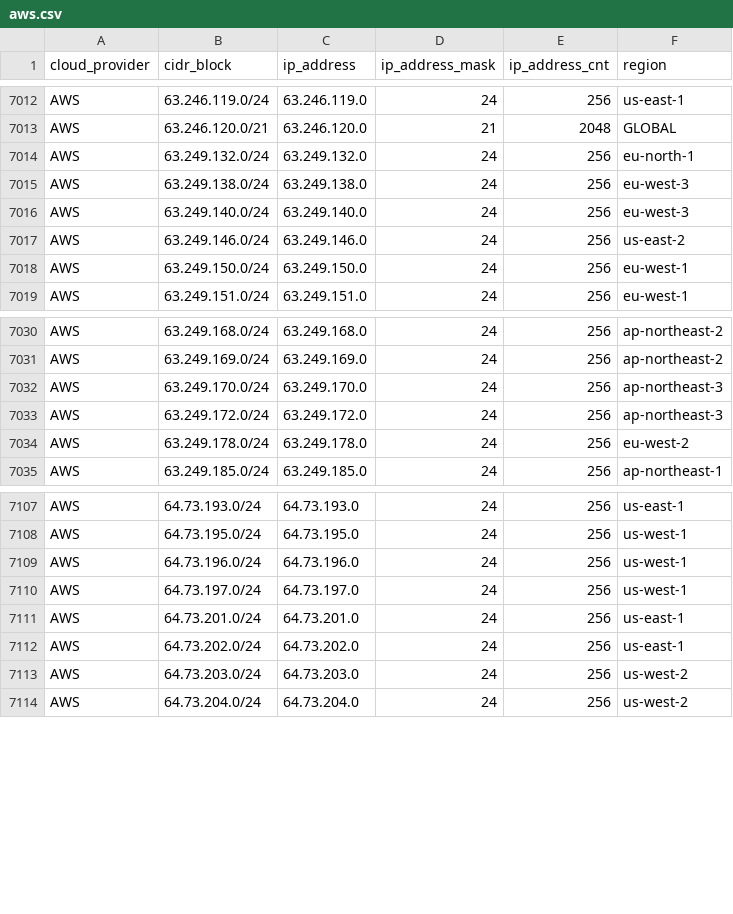
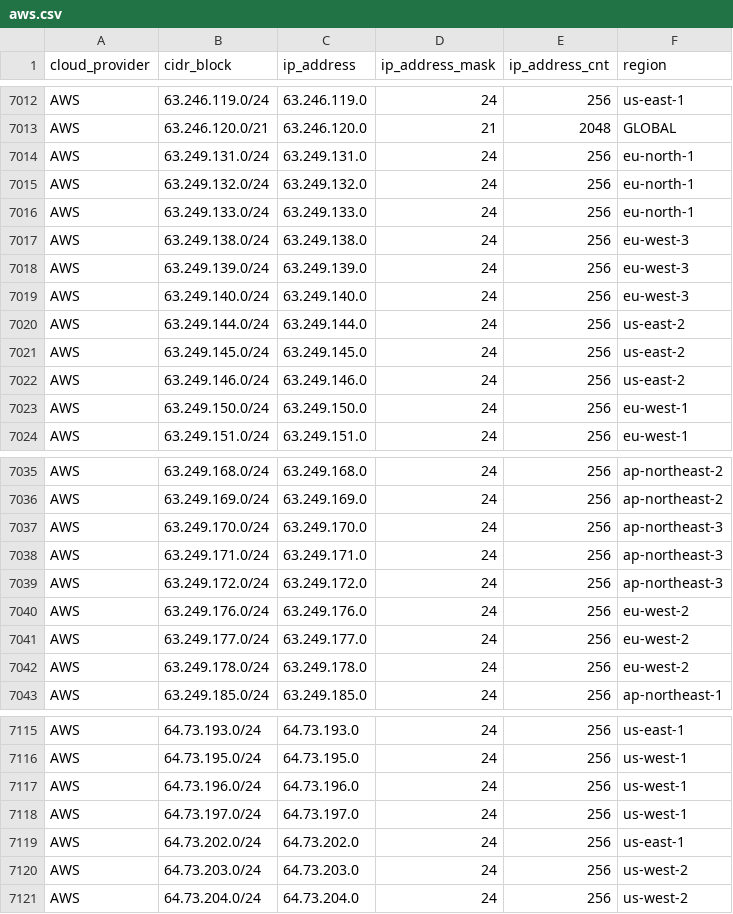
Before and after one commit to danilabs/public-cloud-provider-ip-ranges, a CSV file: data/providers/aws.csv, drawn as a sheet; only a part is shown, gaps mark what is left out; removed rows and columns are numbered as before the commit, all else as after; the diff names each change by its address in the sheet, - before the commit and + after, or states it on an @@ line.

```diff
--- a/data/providers/aws.csv
+++ b/data/providers/aws.csv
+row 7014: AWS | 63.249.131.0/24 | 63.249.131.0 | 24 | 256 | eu-north-1
+row 7016: AWS | 63.249.133.0/24 | 63.249.133.0 | 24 | 256 | eu-north-1
+row 7018: AWS | 63.249.139.0/24 | 63.249.139.0 | 24 | 256 | eu-west-3
+row 7020: AWS | 63.249.144.0/24 | 63.249.144.0 | 24 | 256 | us-east-2
+row 7021: AWS | 63.249.145.0/24 | 63.249.145.0 | 24 | 256 | us-east-2
+row 7038: AWS | 63.249.171.0/24 | 63.249.171.0 | 24 | 256 | ap-northeast-3
+row 7040: AWS | 63.249.176.0/24 | 63.249.176.0 | 24 | 256 | eu-west-2
+row 7041: AWS | 63.249.177.0/24 | 63.249.177.0 | 24 | 256 | eu-west-2
-row 7111: AWS | 64.73.201.0/24 | 64.73.201.0 | 24 | 256 | us-east-1
```
Also changed, not shown: 16 other files.
